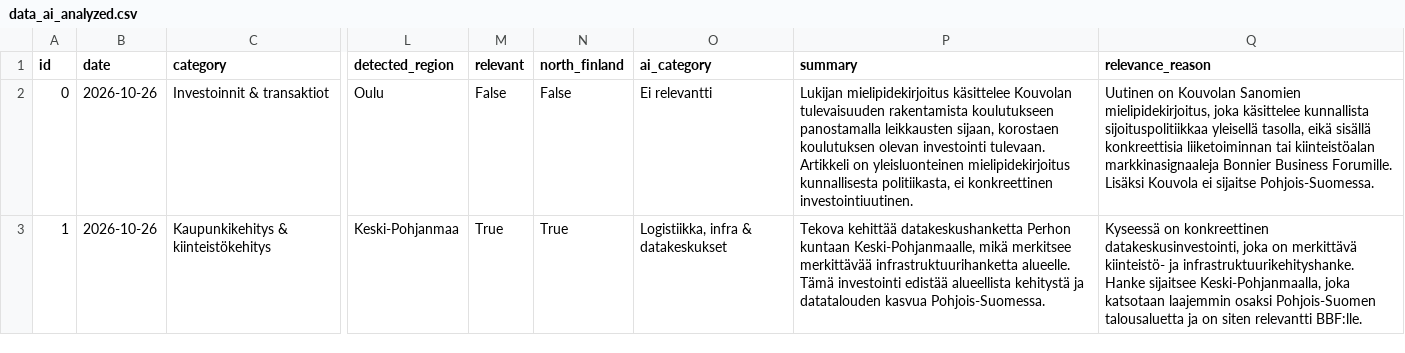
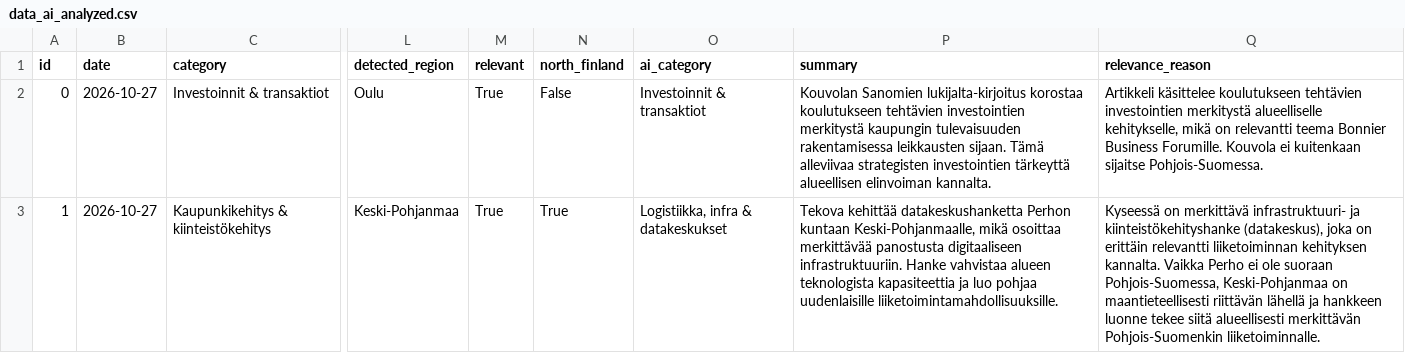
Before and after one commit to Annijy/BBF-dashboard, a CSV file: data_ai_analyzed.csv, drawn as a sheet; only a part is shown, gaps mark what is left out; the diff covers the shown part only; the diff names each change by its address in the sheet, - before the commit and + after, or states it on an @@ line.

```diff
--- a/data_ai_analyzed.csv
+++ b/data_ai_analyzed.csv
-B2:B3 (date): 2026-10-26
+B2:B3 (date): 2026-10-27
-M2 (relevant): False
+M2 (relevant): True
-O2 (ai_category): Ei relevantti
+O2 (ai_category): Investoinnit & transaktiot
-P2 (summary): Lukijan mielipidekirjoitus käsittelee Kouvolan tulevaisuuden rakentamista koulutukseen panostamalla leikkausten sijaan, korostaen koulutuksen olevan investointi tulevaan. Artikkeli on yleisluonteinen mielipidekirjoitus kunnallisesta politiikasta, ei konkreettinen investointiuutinen.
+P2 (summary): Kouvolan Sanomien lukijalta-kirjoitus korostaa koulutukseen tehtävien investointien merkitystä kaupungin tulevaisuuden rakentamisessa leikkausten sijaan. Tämä alleviivaa strategisten investointien tärkeyttä alueellisen elinvoiman kannalta.
-Q2 (relevance_reason): Uutinen on Kouvolan Sanomien mielipidekirjoitus, joka käsittelee kunnallista sijoituspolitiikkaa yleisellä tasolla, eikä sisällä konkreettisia liiketoiminnan tai kiinteistöalan markkinasignaaleja Bonnier Business Forumille. Lisäksi Kouvola ei sijaitse Pohjois-Suomessa.
+Q2 (relevance_reason): Artikkeli käsittelee koulutukseen tehtävien investointien merkitystä alueelliselle kehitykselle, mikä on relevantti teema Bonnier Business Forumille. Kouvola ei kuitenkaan sijaitse Pohjois-Suomessa.
-P3 (summary): …Keski-Pohjanmaalle, mikä merkitsee merkittävää infrastruktuurihanketta alueelle. Tämä investointi edistää alueellista kehitystä ja datatalouden kasvua Pohjois-Suomessa.
+P3 (summary): …Keski-Pohjanmaalle, mikä osoittaa merkittävää panostusta digitaaliseen infrastruktuuriin. Hanke vahvistaa alueen teknologista kapasiteettia ja luo pohjaa uudenlaisille liiketoimintamahdollisuuksille.
-Q3 (relevance_reason): Kyseessä on konkreettinen datakeskusinvestointi, joka on merkittävä kiinteistö- ja infrastruktuurikehityshanke. Hanke sijaitsee Keski-Pohjanmaalla, joka katsotaan laajemmin osaksi Pohjois-Suomen talousaluetta ja on siten relevantti BBF:lle.
+Q3 (relevance_reason): Kyseessä on merkittävä infrastruktuuri- ja kiinteistökehityshanke (datakeskus), joka on erittäin relevantti liiketoiminnan kehityksen kannalta. Vaikka Perho ei ole suoraan Pohjois-Suomessa, Keski-Pohjanmaa on maantieteellisesti riittävän lähellä ja hankkeen luonne tekee siitä alueellisesti merkittävän Pohjois-Suomenkin liiketoiminnalle.
```
Also changed, not shown: 102 edited cells elsewhere in this file, data.csv, data_scored.csv.
